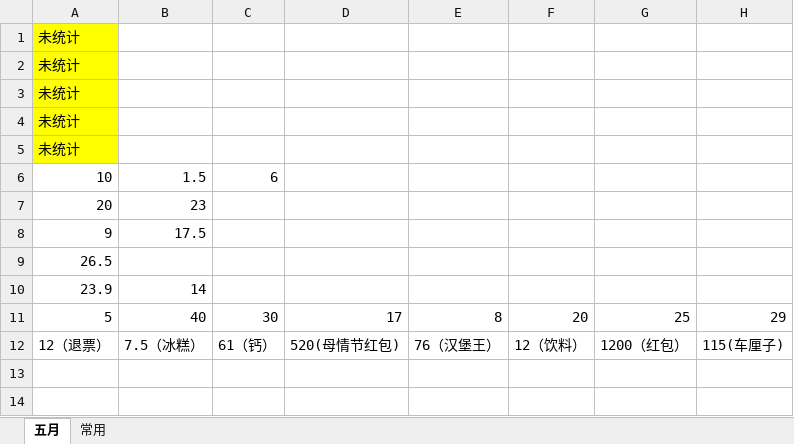
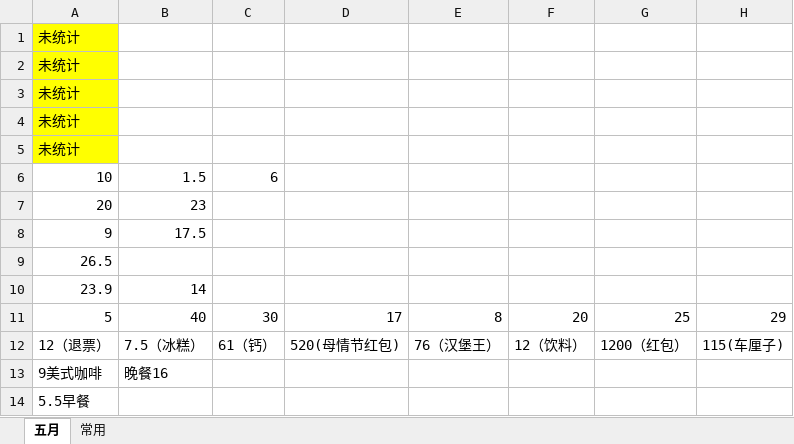
Before and after one commit to FangyeReady/GAME, an Excel workbook: DailyCost/2019年5月起的消耗支出.xlsx, sheet 五月, drawn as a sheet; values as stored, in another font and other column widths than the file's, no borders; the diff names each change by its address in the sheet, - before the commit and + after, or states it on an @@ line.

Commit message:
COST统计

```diff
--- a/DailyCost/2019年5月起的消耗支出.xlsx (sheet 五月)
+++ b/DailyCost/2019年5月起的消耗支出.xlsx (sheet 五月)
+row 13: 9美式咖啡 | 晚餐16
+row 14: 5.5早餐
```
